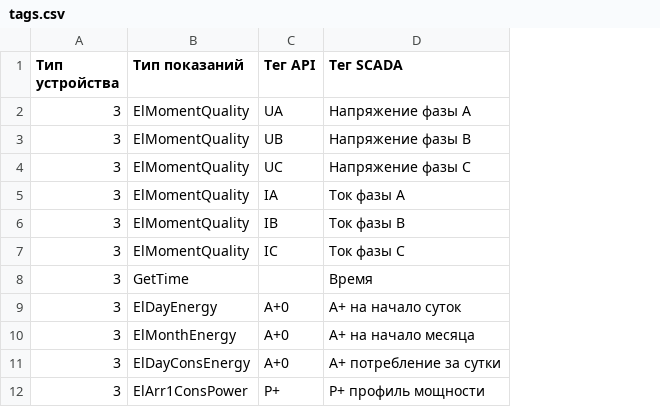
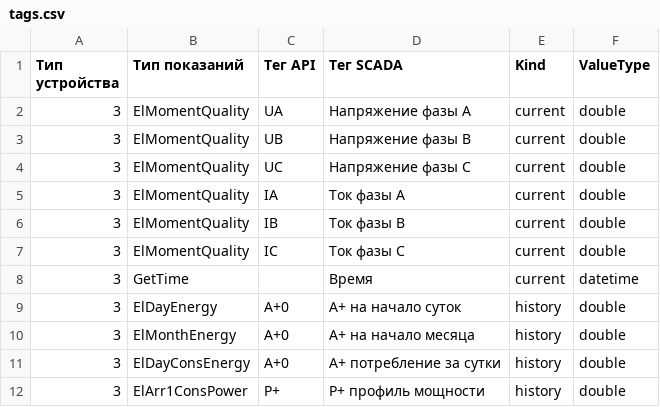
Before and after one commit to SnowWoolf/SMART_OPC_UA, a CSV file: um_opcua/config/tags.csv, drawn as a sheet; the diff names each change by its address in the sheet, - before the commit and + after, or states it on an @@ line.

```diff
--- a/um_opcua/config/tags.csv
+++ b/um_opcua/config/tags.csv
+column E (Kind), rows 2-12: current | current | current | current | current | current | current | history | history | history | history
+column F (ValueType), rows 2-12: double | double | double | double | double | double | datetime | double | double | double | double
```
Also changed, not shown: 5 other files.
